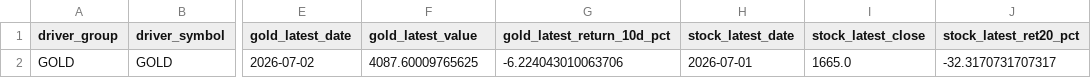
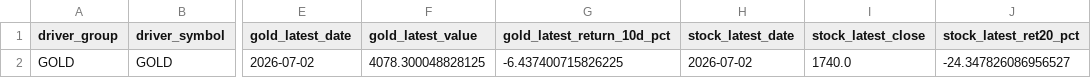
Before and after one commit to KangBaxxxo/indo-market-dashboard, a CSV file: data/processed/gold_hrta_confidence_signal.csv, drawn as a sheet; only a part is shown, gaps mark what is left out; the diff names each change by its address in the sheet, - before the commit and + after, or states it on an @@ line.

```diff
--- a/data/processed/gold_hrta_confidence_signal.csv
+++ b/data/processed/gold_hrta_confidence_signal.csv
-F2 (gold_latest_value): 4087.60009765625
+F2 (gold_latest_value): 4078.300048828125
-G2 (gold_latest_return_10d_pct): -6.224043010063706
+G2 (gold_latest_return_10d_pct): -6.437400715826225
-H2 (stock_latest_date): 2026-07-01
+H2 (stock_latest_date): 2026-07-02
-I2 (stock_latest_close): 1665.0
+I2 (stock_latest_close): 1740.0
-J2 (stock_latest_ret20_pct): -32.3170731707317
+J2 (stock_latest_ret20_pct): -24.347826086956527
```
Also changed, not shown: data/processed/latest_driver_signals.csv, 2 other files.
